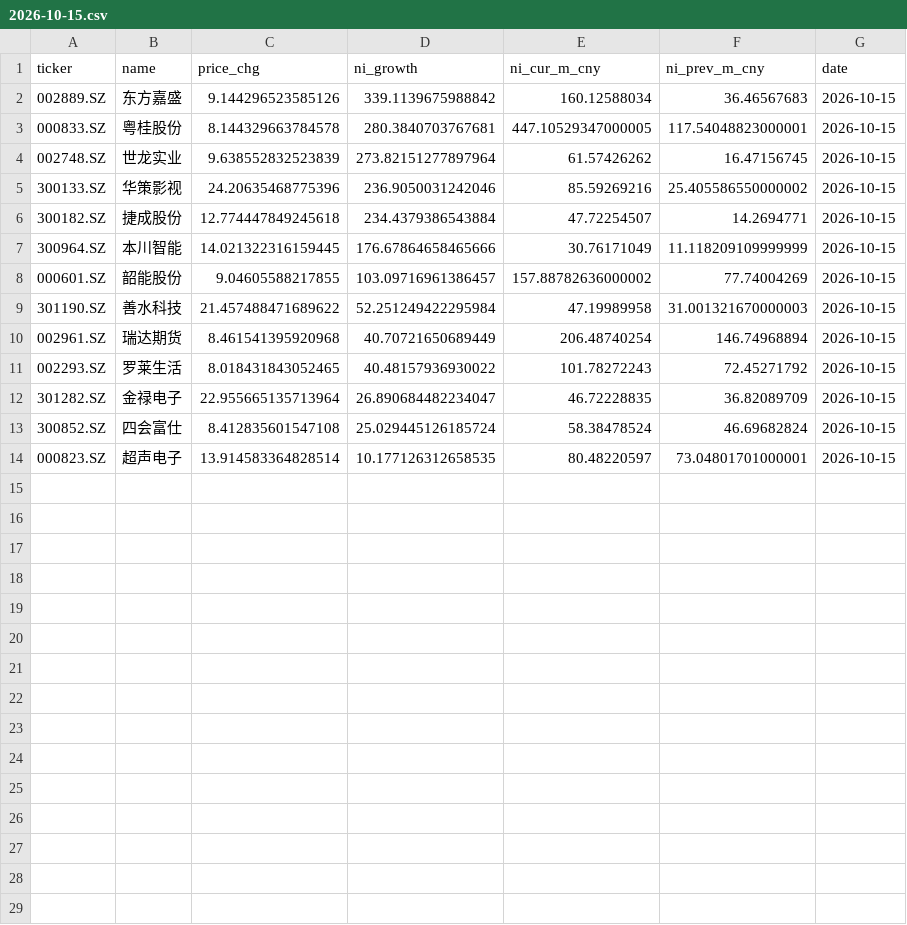
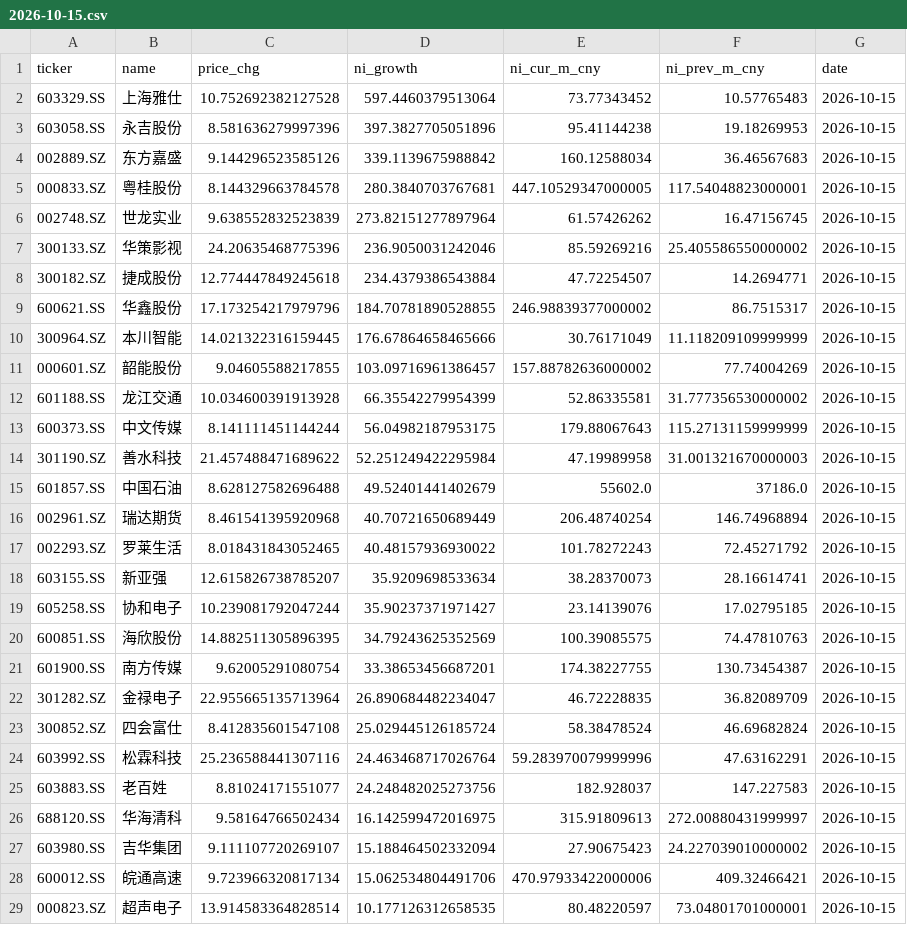
Before and after one commit to hsalehi10087/stock-scanner, a CSV file: data/cn_gainers/2026-10-15.csv, drawn as a sheet.

```diff
--- a/data/cn_gainers/2026-10-15.csv
+++ b/data/cn_gainers/2026-10-15.csv
@@ -1,2 +1,4 @@
 ticker,name,price_chg,ni_growth,ni_cur_m_cny,ni_prev_m_cny,date
+603329.SS,上海雅仕,10.752692382127528,597.4460379513064,73.77343452,10.57765483,2026-10-15
+603058.SS,永吉股份,8.581636279997396,397.3827705051896,95.41144238,19.18269953,2026-10-15
 002889.SZ,东方嘉盛,9.144296523585126,339.1139675988842,160.12588034,36.46567683,2026-10-15
@@ -6,9 +8,22 @@ ticker,name,price_chg,ni_growth,ni_cur_m_cny,ni_prev_m_cny,date
 300182.SZ,捷成股份,12.774447849245618,234.4379386543884,47.72254507,14.2694771,2026-10-15
+600621.SS,华鑫股份,17.173254217979796,184.70781890528855,246.98839377000002,86.7515317,2026-10-15
 300964.SZ,本川智能,14.021322316159445,176.67864658465666,30.76171049,11.118209109999999,2026-10-15
 000601.SZ,韶能股份,9.04605588217855,103.09716961386457,157.88782636000002,77.74004269,2026-10-15
+601188.SS,龙江交通,10.034600391913928,66.35542279954399,52.86335581,31.777356530000002,2026-10-15
+600373.SS,中文传媒,8.141111451144244,56.04982187953175,179.88067643,115.27131159999999,2026-10-15
 301190.SZ,善水科技,21.457488471689622,52.251249422295984,47.19989958,31.001321670000003,2026-10-15
+601857.SS,中国石油,8.628127582696488,49.52401441402679,55602.0,37186.0,2026-10-15
 002961.SZ,瑞达期货,8.461541395920968,40.70721650689449,206.48740254,146.74968894,2026-10-15
 002293.SZ,罗莱生活,8.018431843052465,40.48157936930022,101.78272243,72.45271792,2026-10-15
+603155.SS,新亚强,12.615826738785207,35.9209698533634,38.28370073,28.16614741,2026-10-15
+605258.SS,协和电子,10.239081792047244,35.90237371971427,23.14139076,17.02795185,2026-10-15
+600851.SS,海欣股份,14.882511305896395,34.79243625352569,100.39085575,74.47810763,2026-10-15
+601900.SS,南方传媒,9.62005291080754,33.38653456687201,174.38227755,130.73454387,2026-10-15
 301282.SZ,金禄电子,22.955665135713964,26.890684482234047,46.72228835,36.82089709,2026-10-15
 300852.SZ,四会富仕,8.412835601547108,25.029445126185724,58.38478524,46.69682824,2026-10-15
+603992.SS,松霖科技,25.236588441307116,24.463468717026764,59.283970079999996,47.63162291,2026-10-15
+603883.SS,老百姓,8.81024171551077,24.248482025273756,182.928037,147.227583,2026-10-15
+688120.SS,华海清科,9.58164766502434,16.142599472016975,315.91809613,272.00880431999997,2026-10-15
+603980.SS,吉华集团,9.111107720269107,15.188464502332094,27.90675423,24.227039010000002,2026-10-15
+600012.SS,皖通高速,9.723966320817134,15.062534804491706,470.97933422000006,409.32466421,2026-10-15
 000823.SZ,超声电子,13.914583364828514,10.177126312658535,80.48220597,73.04801701000001,2026-10-15
```
Also changed, not shown: 3 other files.
